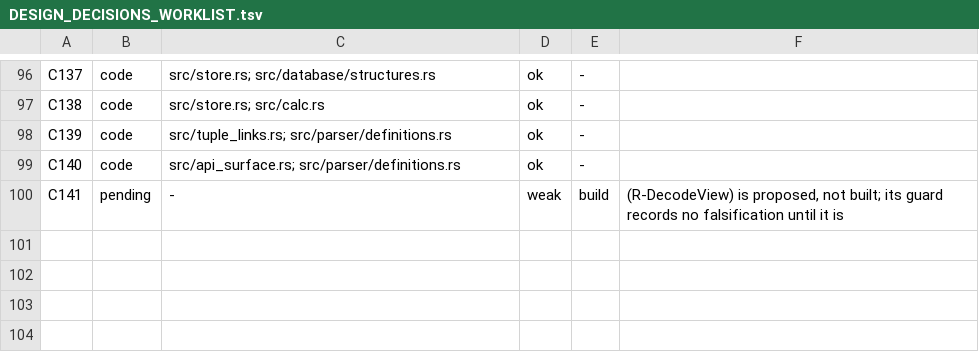
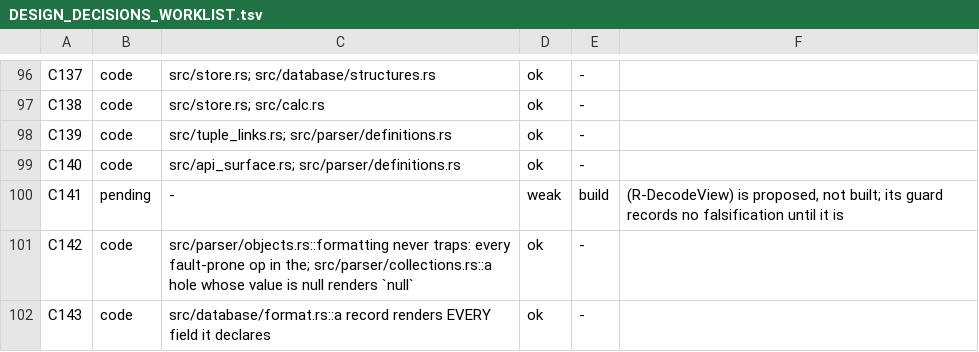
Before and after one commit to loft-lang/loft, a TSV file: doc/claude/DESIGN_DECISIONS_WORKLIST.tsv, drawn as a sheet; only a part is shown, gaps mark what is left out.

```diff
--- a/doc/claude/DESIGN_DECISIONS_WORKLIST.tsv
+++ b/doc/claude/DESIGN_DECISIONS_WORKLIST.tsv
@@ -100 +100,3 @@ C140	code	src/api_surface.rs; src/parser/definitions.rs	ok	-
 C141	pending	-	weak	build	(R-DecodeView) is proposed, not built; its guard records no falsification until it is
+C142	code	src/parser/objects.rs::formatting never traps: every fault-prone op in the; src/parser/collections.rs::a hole whose value is null renders `null`	ok	-	
+C143	code	src/database/format.rs::a record renders EVERY field it declares	ok	-	
```
Also changed, not shown: 3 other files.
